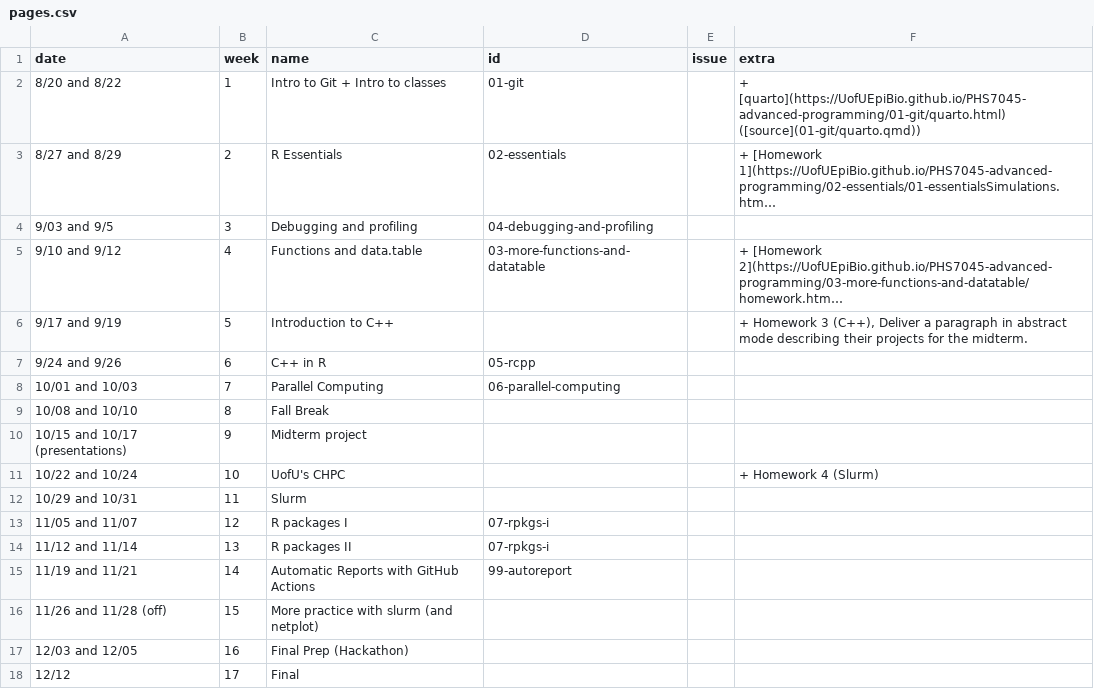
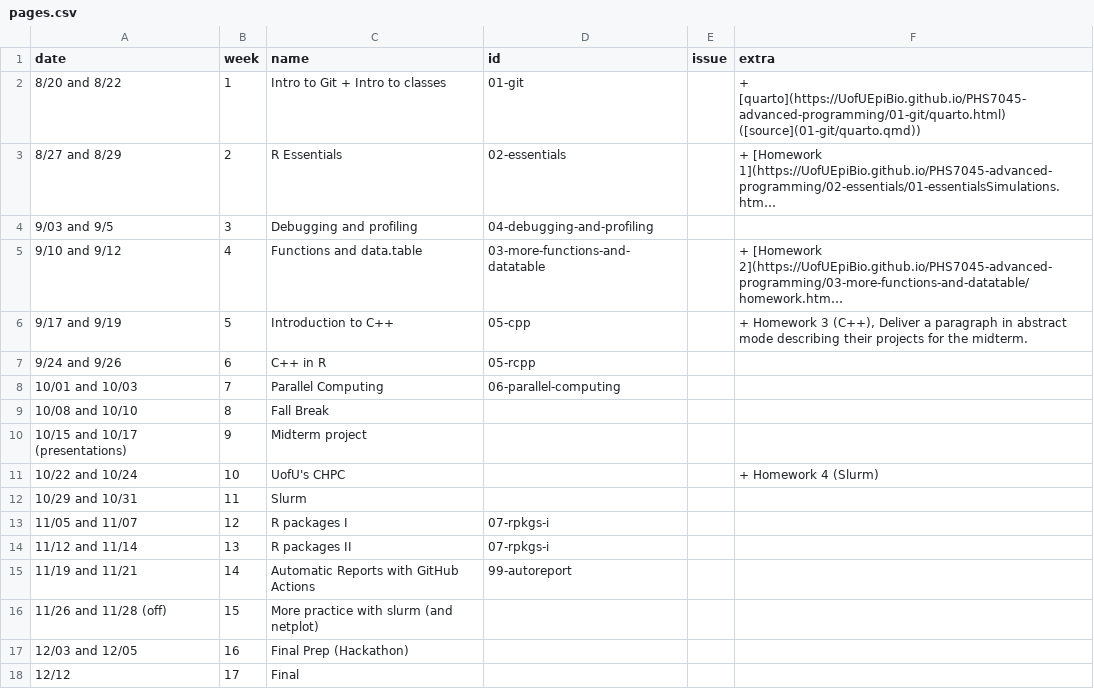
Before and after one commit to UofUEpiBio/PHS7045-advanced-programming, a CSV file: pages.csv, drawn as a sheet; long unchanged cells end in …; the diff names each change by its address in the sheet, - before the commit and + after, or states it on an @@ line.

```diff
--- a/pages.csv
+++ b/pages.csv
-D6 (id): (empty)
+D6 (id): 05-cpp
```
Also changed, not shown: 2 other files.
